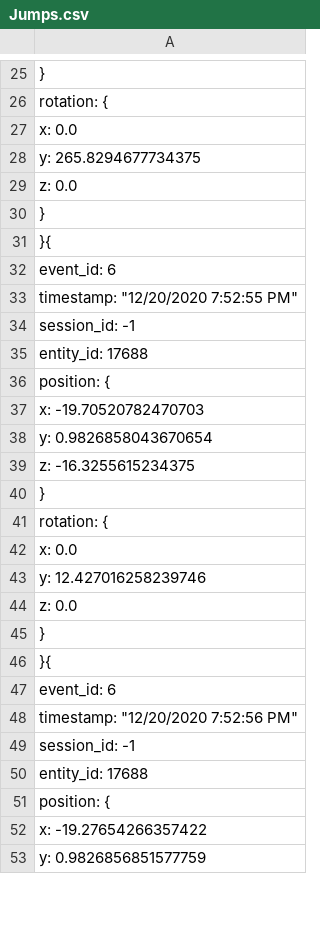
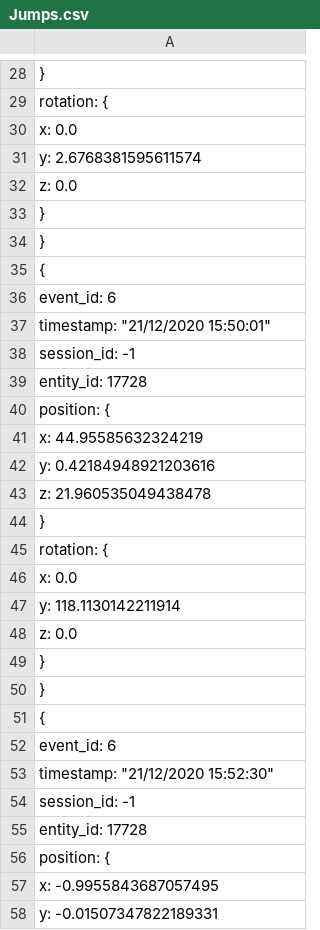
Before and after one commit to CITMGameAnalytics/VisualDataAnalysis, a CSV file: DataAnalysisPractice2/Assets/DataVisualization/DataFiles/Jumps.csv, drawn as a sheet; only a part is shown, gaps mark what is left out; the diff covers the shown part only.

```diff
--- a/DataAnalysisPractice2/Assets/DataVisualization/DataFiles/Jumps.csv
+++ b/DataAnalysisPractice2/Assets/DataVisualization/DataFiles/Jumps.csv
@@ -28 +31 @@
-        "y": 265.8294677734375,
+                "y": 2.6768381595611574,
@@ -31 +34,2 @@
-}{
+        },
+        {
@@ -33 +37 @@
-    "timestamp": "12/20/2020 7:52:55 PM",
+            "timestamp": "21/12/2020 15:50:01",
@@ -35 +39 @@
-    "entity_id": 17688,
+            "entity_id": 17728,
@@ -37,3 +41,3 @@
-        "x": -19.70520782470703,
-        "y": 0.9826858043670654,
-        "z": -16.3255615234375
+                "x": 44.95585632324219,
+                "y": 0.42184948921203616,
+                "z": 21.960535049438478
@@ -43 +47 @@
-        "y": 12.427016258239746,
+                "y": 118.1130142211914,
@@ -46 +50,2 @@
-}{
+        },
+        {
@@ -48 +53 @@
-    "timestamp": "12/20/2020 7:52:56 PM",
+            "timestamp": "21/12/2020 15:52:30",
@@ -50 +55 @@
-    "entity_id": 17688,
+            "entity_id": 17728,
@@ -52,2 +57,2 @@
-        "x": -19.27654266357422,
-        "y": 0.9826856851577759,
+                "x": -0.9955843687057495,
+                "y": -0.01507347822189331,
```
Also changed, not shown: 4 added rows, 13 removed rows and 22 edited cells elsewhere in this file, DataAnalysisPractice2/Assets/DataVisualization/DataFiles/Attacks.csv, DataAnalysisPractice2/Assets/DataVisualization/DataFiles/InvulnerabilityEnds.csv, 4 other files.
